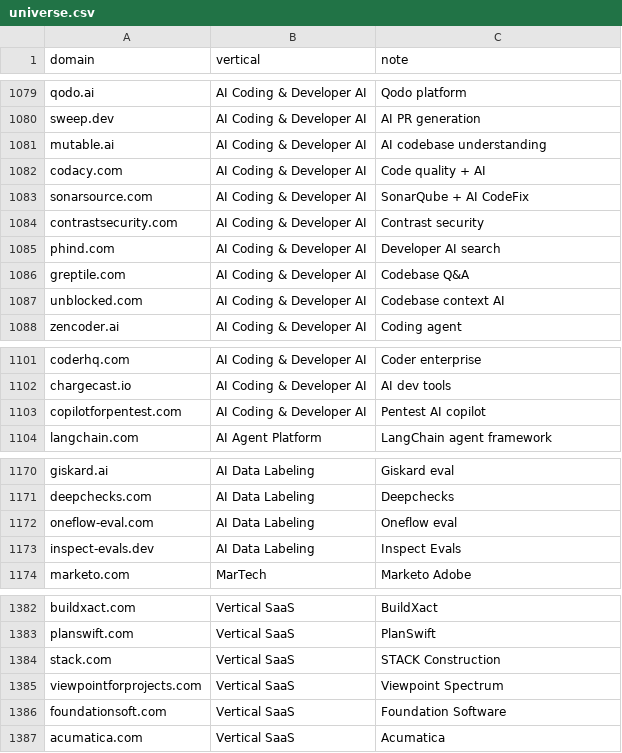
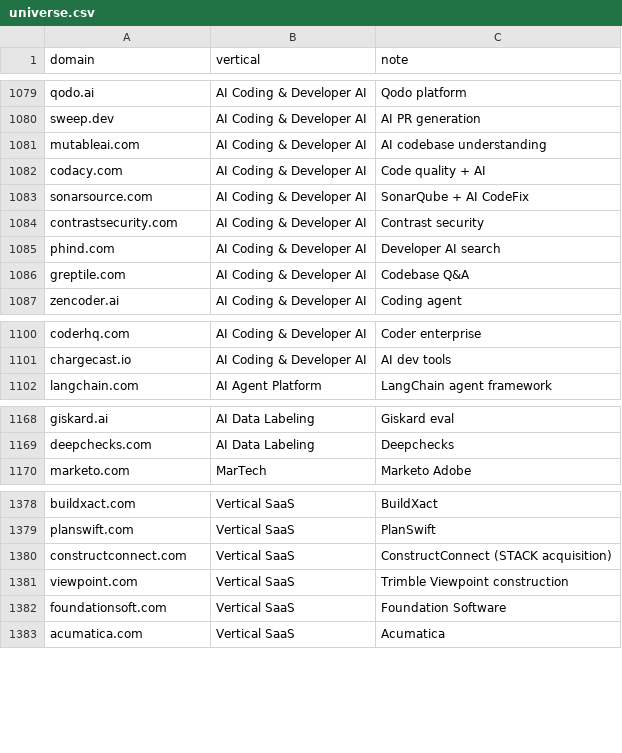
Before and after one commit to mizcausevic-dev/procurement-pulse-engine, a CSV file: universe.csv, drawn as a sheet; only a part is shown, gaps mark what is left out; the diff covers the shown part only.

```diff
--- a/universe.csv
+++ b/universe.csv
@@ -1080,3 +1080,3 @@ qodo.ai,AI Coding & Developer AI,Qodo platform
 sweep.dev,AI Coding & Developer AI,AI PR generation
-mutable.ai,AI Coding & Developer AI,AI codebase understanding
+mutableai.com,AI Coding & Developer AI,AI codebase understanding
 codacy.com,AI Coding & Developer AI,Code quality + AI
@@ -1086,3 +1086,2 @@ phind.com,AI Coding & Developer AI,Developer AI search
 greptile.com,AI Coding & Developer AI,Codebase Q&A
-unblocked.com,AI Coding & Developer AI,Codebase context AI
 zencoder.ai,AI Coding & Developer AI,Coding agent
@@ -1102,3 +1101,2 @@ coderhq.com,AI Coding & Developer AI,Coder enterprise
 chargecast.io,AI Coding & Developer AI,AI dev tools
-copilotforpentest.com,AI Coding & Developer AI,Pentest AI copilot
 langchain.com,AI Agent Platform,LangChain agent framework
@@ -1171,4 +1169,2 @@ giskard.ai,AI Data Labeling,Giskard eval
 deepchecks.com,AI Data Labeling,Deepchecks
-oneflow-eval.com,AI Data Labeling,Oneflow eval
-inspect-evals.dev,AI Data Labeling,Inspect Evals
 marketo.com,MarTech,Marketo Adobe
@@ -1383,4 +1379,4 @@ buildxact.com,Vertical SaaS,BuildXact
 planswift.com,Vertical SaaS,PlanSwift
-stack.com,Vertical SaaS,STACK Construction
-viewpointforprojects.com,Vertical SaaS,Viewpoint Spectrum
+constructconnect.com,Vertical SaaS,ConstructConnect (STACK acquisition)
+viewpoint.com,Vertical SaaS,Trimble Viewpoint construction
 foundationsoft.com,Vertical SaaS,Foundation Software
```
Also changed, not shown: 3 edited cells elsewhere in this file, 1 other file.
